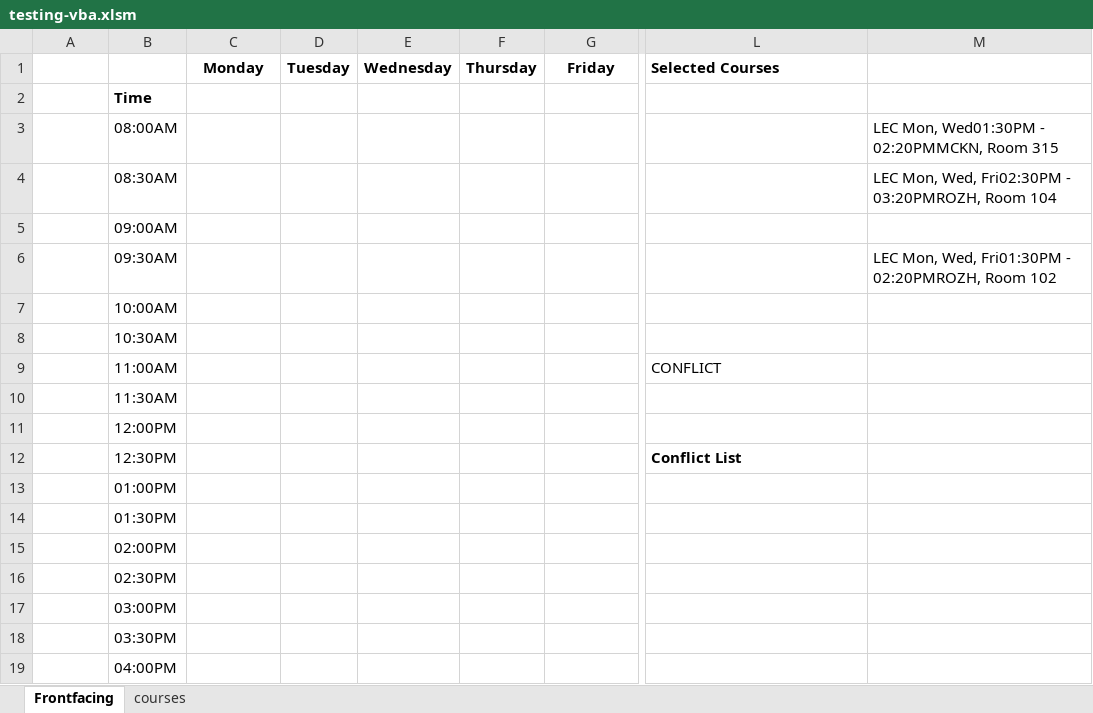
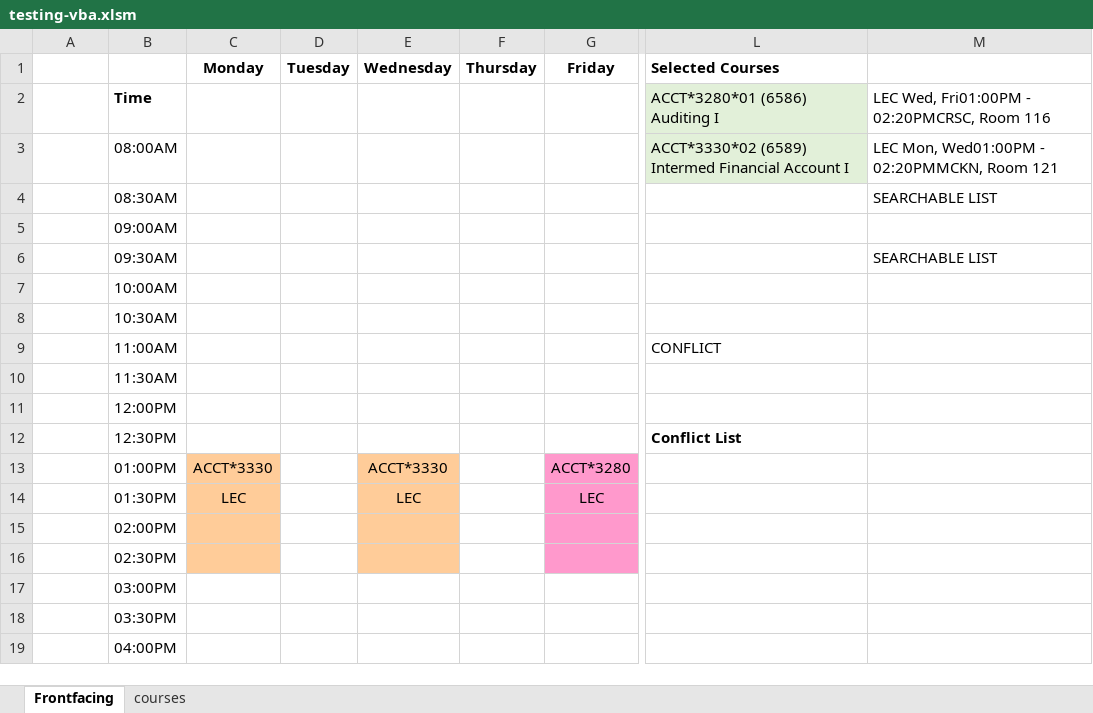
Before and after one commit to sbaluja/course-scheduler, an Excel workbook: testing-vba.xlsm, sheet Frontfacing, drawn as a sheet; only a part is shown, gaps mark what is left out; values as stored, in another font and other column widths than the file's, no borders; charts and pictures not drawn; the diff names each change by its address in the sheet, - before the commit and + after, or states it on an @@ line.

```diff
--- a/testing-vba.xlsm (sheet Frontfacing)
+++ b/testing-vba.xlsm (sheet Frontfacing)
-L2 (Selected Courses): (empty)
+L2 (Selected Courses): ACCT*3280*01 (6586) Auditing I
-L2:L3 fill: none
+L2:L3 fill: #E2F0D9
-M2: (empty)
+M2: LEC Wed, Fri01:00PM - 02:20PMCRSC, Room 116
-L3 (Selected Courses): (empty)
+L3 (Selected Courses): ACCT*3330*02 (6589) Intermed Financial Account I
-M3: LEC Mon, Wed01:30PM - 02:20PMMCKN, Room 315
+M3: LEC Mon, Wed01:00PM - 02:20PMMCKN, Room 121
-M4: LEC Mon, Wed, Fri02:30PM - 03:20PMROZH, Room 104
+M4: SEARCHABLE LIST
-M6: LEC Mon, Wed, Fri01:30PM - 02:20PMROZH, Room 102
+M6: SEARCHABLE LIST
-C13 (Monday): (empty)
+C13 (Monday): ACCT*3330
-C13:C16 fill: none
+C13:C16 fill: #FFCC99
-E13 (Wednesday): (empty)
+E13 (Wednesday): ACCT*3330
-E13:E16 fill: none
+E13:E16 fill: #FFCC99
-G13 (Friday): (empty)
+G13 (Friday): ACCT*3280
-G13:G16 fill: none
+G13:G16 fill: #FF99CC
-C14 (Monday): (empty)
+C14 (Monday): LEC
-E14 (Wednesday): (empty)
+E14 (Wednesday): LEC
-G14 (Friday): (empty)
+G14 (Friday): LEC
```
Also changed, not shown: sheet courses.
